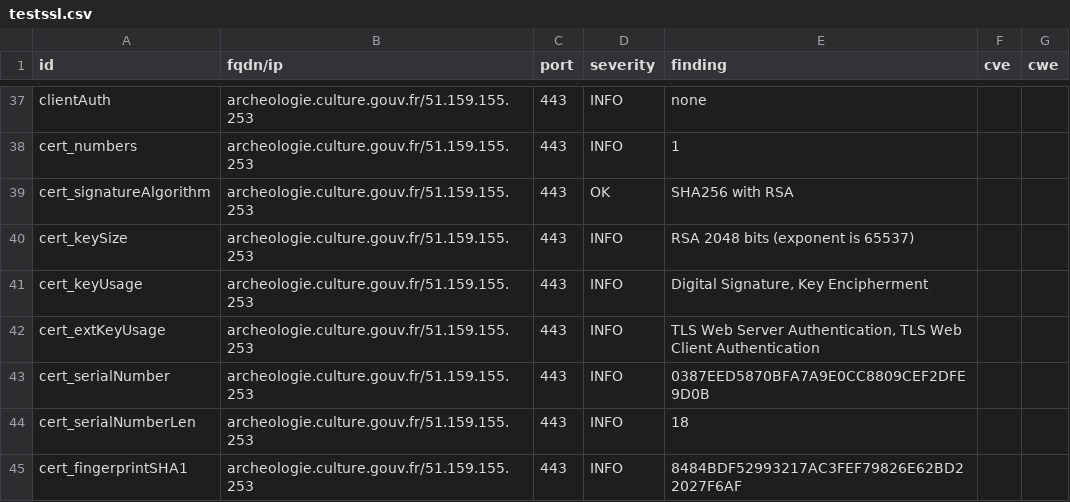
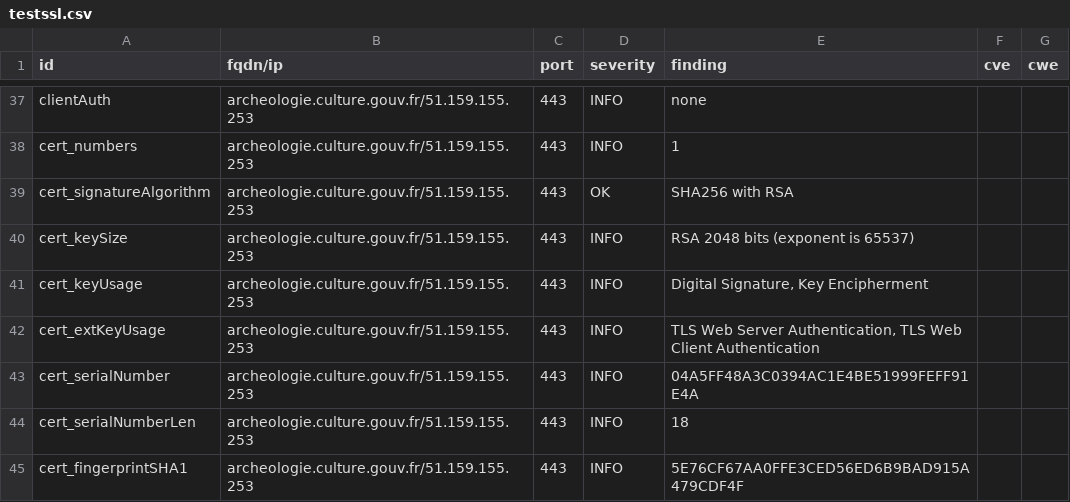
Before and after one commit to culturecommunication/dashlord, a CSV file: results/aHR0cHM6Ly9hcmNoZW9sb2dpZS5jdWx0dXJlLmdvdXYuZnIv/testssl.csv, drawn as a sheet; only a part is shown, gaps mark what is left out; the diff covers the shown part only.

```diff
--- a/results/aHR0cHM6Ly9hcmNoZW9sb2dpZS5jdWx0dXJlLmdvdXYuZnIv/testssl.csv
+++ b/results/aHR0cHM6Ly9hcmNoZW9sb2dpZS5jdWx0dXJlLmdvdXYuZnIv/testssl.csv
@@ -42,4 +42,4 @@
 "cert_extKeyUsage","archeologie.culture.gouv.fr/51.159.155.253","443","INFO","TLS Web Server Authentication, TLS Web Client Authentication","",""
-"cert_serialNumber","archeologie.culture.gouv.fr/51.159.155.253","443","INFO","0387EED5870BFA7A9E0CC8809CEF2DFE9D0B","",""
+"cert_serialNumber","archeologie.culture.gouv.fr/51.159.155.253","443","INFO","04A5FF48A3C0394AC1E4BE51999FEFF91E4A","",""
 "cert_serialNumberLen","archeologie.culture.gouv.fr/51.159.155.253","443","INFO","18","",""
-"cert_fingerprintSHA1","archeologie.culture.gouv.fr/51.159.155.253","443","INFO","8484BDF52993217AC3FEF79826E62BD22027F6AF","",""
+"cert_fingerprintSHA1","archeologie.culture.gouv.fr/51.159.155.253","443","INFO","5E76CF67AA0FFE3CED56ED6B9BAD915A479CDF4F","",""
```
Also changed, not shown: 9 edited cells elsewhere in this file, 5 other files.
